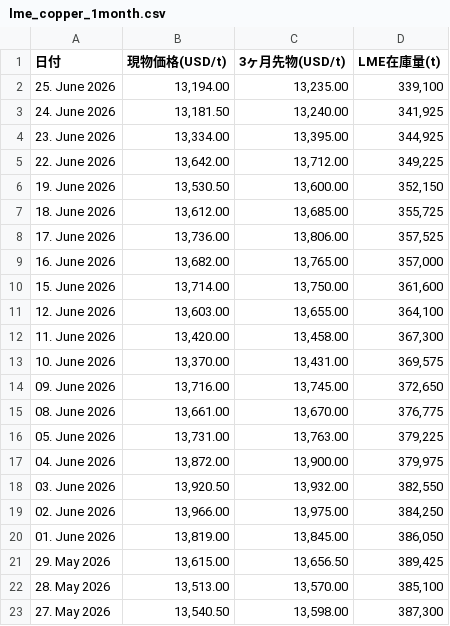
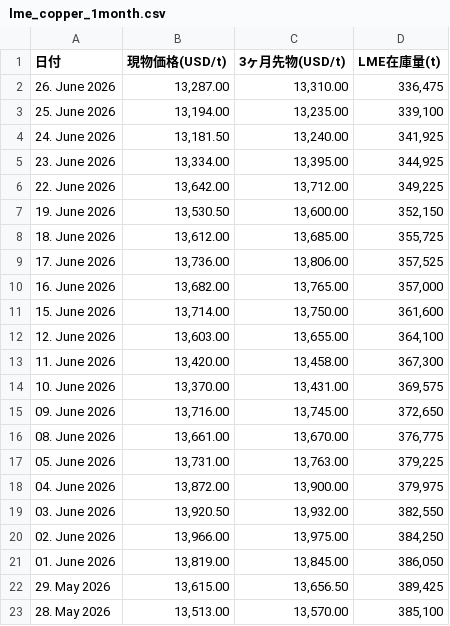
Before and after one commit to ym2000-coder/lme-copper-scraper, a CSV file: lme_copper_1month.csv, drawn as a sheet; removed rows and columns are numbered as before the commit, all else as after; the diff names each change by its address in the sheet, - before the commit and + after, or states it on an @@ line.

```diff
--- a/lme_copper_1month.csv
+++ b/lme_copper_1month.csv
+row 2: 26. June 2026 | 13,287.00 | 13,310.00 | 336,475
-row 23: 27. May 2026 | 13,540.50 | 13,598.00 | 387,300
```
